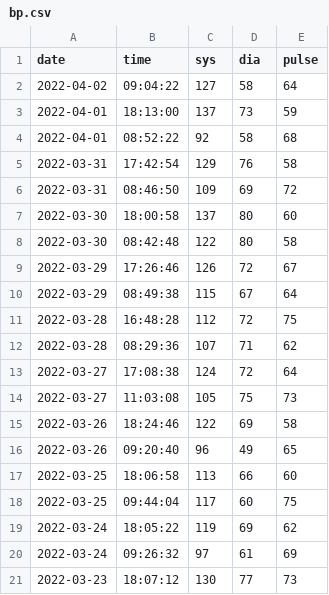
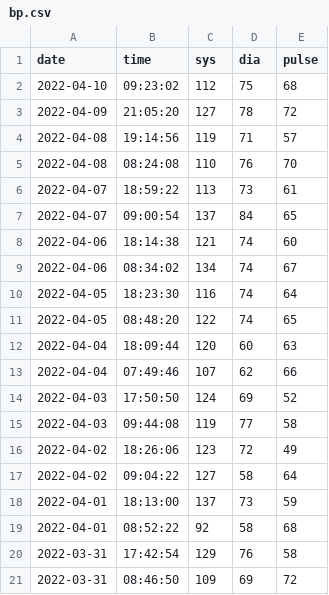
Before and after one commit to jscrane/BP, a CSV file: bp.csv, drawn as a sheet; only a part is shown; the shorter side is filled out with more unchanged rows; the diff names each change by its address in the sheet, - before the commit and + after, or states it on an @@ line.

Commit message:
update

```diff
--- a/bp.csv
+++ b/bp.csv
+row 2: 2022-04-10 | 09:23:02 | 112 | 75 | 68
+row 3: 2022-04-09 | 21:05:20 | 127 | 78 | 72
+row 4: 2022-04-08 | 19:14:56 | 119 | 71 | 57
+row 5: 2022-04-08 | 08:24:08 | 110 | 76 | 70
+row 6: 2022-04-07 | 18:59:22 | 113 | 73 | 61
+row 7: 2022-04-07 | 09:00:54 | 137 | 84 | 65
+row 8: 2022-04-06 | 18:14:38 | 121 | 74 | 60
+row 9: 2022-04-06 | 08:34:02 | 134 | 74 | 67
+row 10: 2022-04-05 | 18:23:30 | 116 | 74 | 64
+row 11: 2022-04-05 | 08:48:20 | 122 | 74 | 65
+row 12: 2022-04-04 | 18:09:44 | 120 | 60 | 63
+row 13: 2022-04-04 | 07:49:46 | 107 | 62 | 66
+row 14: 2022-04-03 | 17:50:50 | 124 | 69 | 52
+row 15: 2022-04-03 | 09:44:08 | 119 | 77 | 58
+row 16: 2022-04-02 | 18:26:06 | 123 | 72 | 49
```
